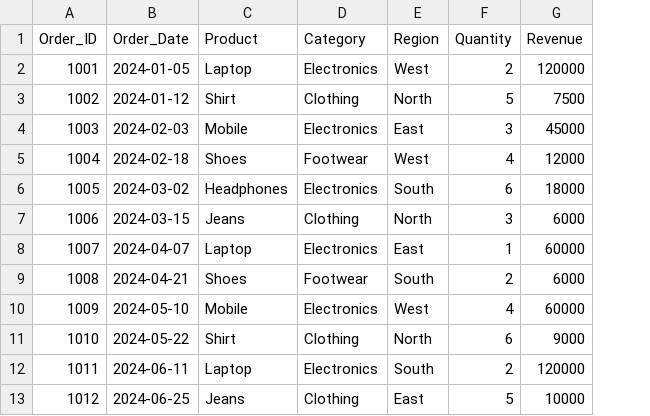
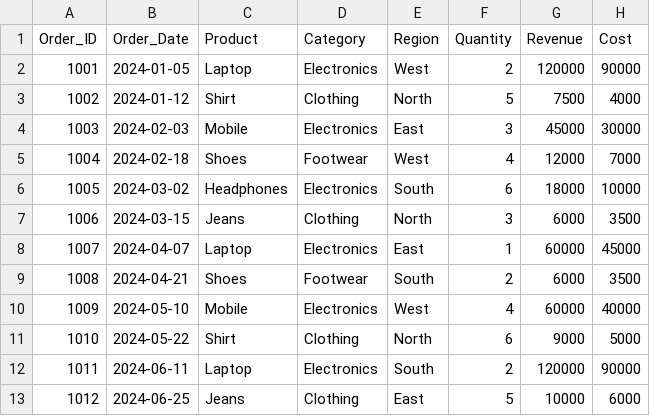
Before and after one commit to mufiz45/sales-performance-analysis, a CSV file: data/sales_data.csv, drawn as a sheet; the diff names each change by its address in the sheet, - before the commit and + after, or states it on an @@ line.

Commit message:
Added cost column for profit analysis
Added 'Cost' column to sales data with values for each order.

```diff
--- a/data/sales_data.csv
+++ b/data/sales_data.csv
+column H (Cost), rows 2-13: 90000 | 4000 | 30000 | 7000 | 10000 | 3500 | 45000 | 3500 | 40000 | 5000 | 90000 | 6000
```
